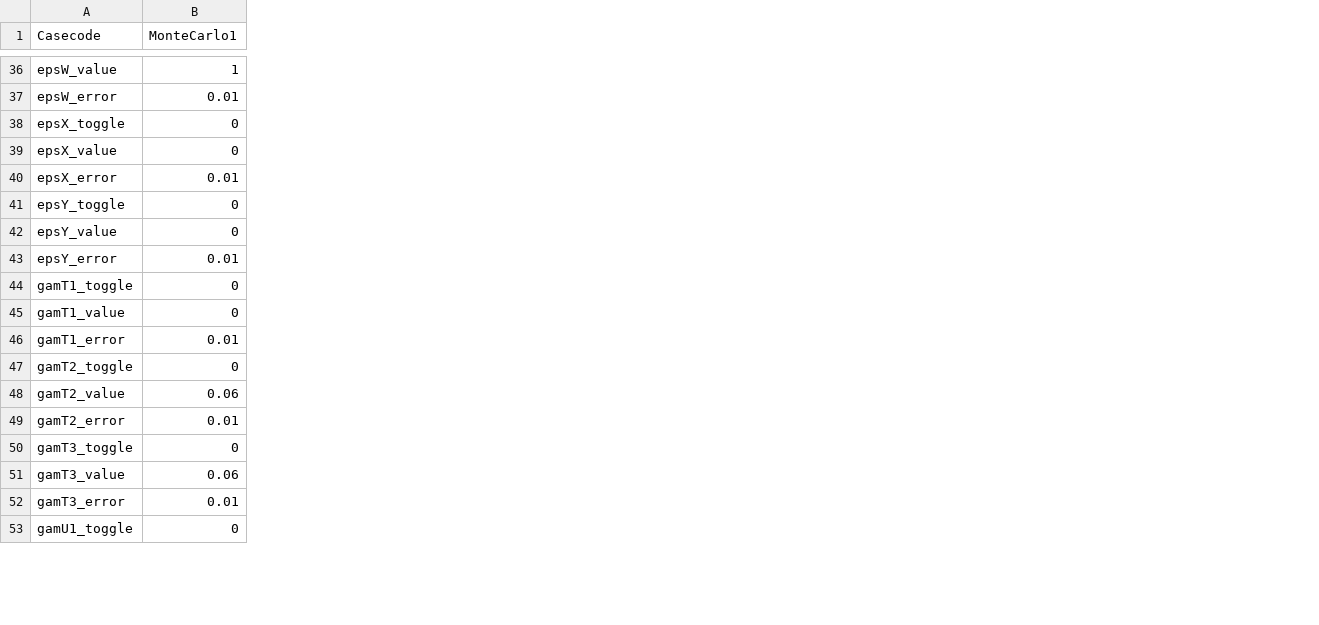
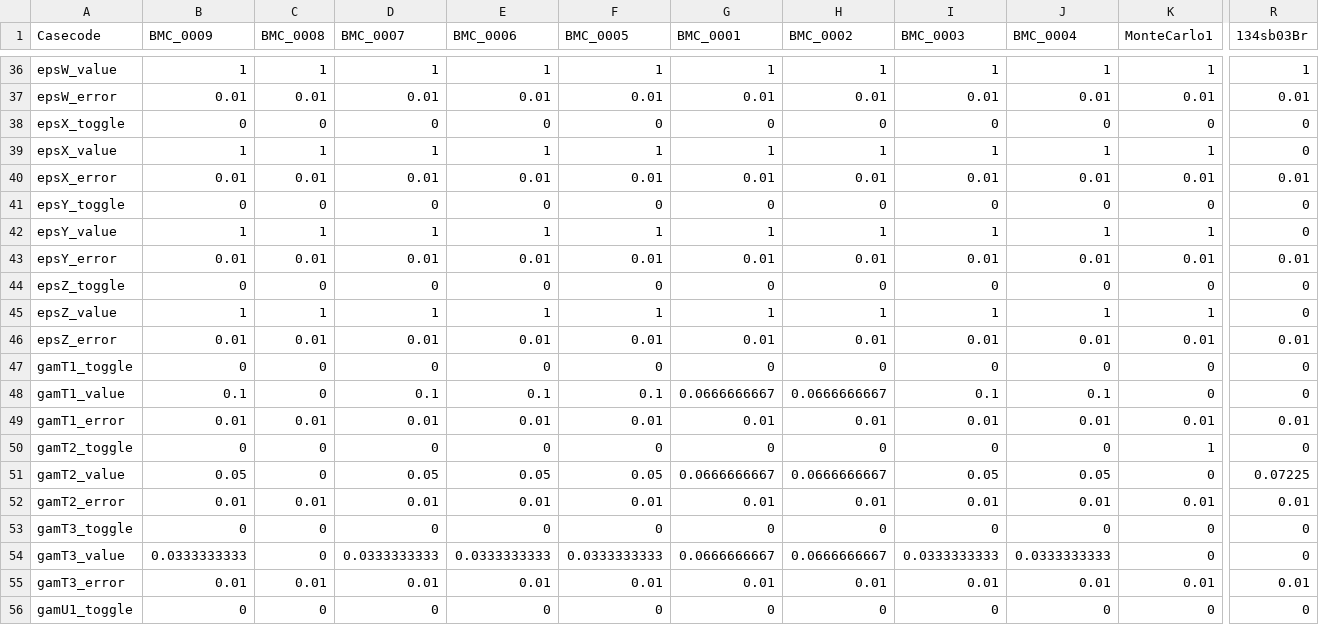
Before and after one commit to agacz/beta-delayed-neutrons, a CSV file: BFitCases.csv, drawn as a sheet; only a part is shown, gaps mark what is left out; addresses are those after the commit; rows hold the shown columns only; the diff covers the shown part only; the diff names each change by its address in the sheet, - before the commit and + after, or states it on an @@ line.

Commit message:
Adding more files. (Notably BFitCases.csv and BMonteCarlo.cxx.)
May keep adding to this as I remember other depndencies.

```diff
--- a/BFitCases.csv
+++ b/BFitCases.csv
+column B (BMC_0009), rows 36-43: 1 | 0.01 | 0 | 1 | 0.01 | 0 | 1 | 0.01; rows 47-56: 0 | 0.1 | 0.01 | 0 | 0.05 | 0.01 | 0 | 0.0333333333 | 0.01 | 0
+column C (BMC_0008), rows 36-43: 1 | 0.01 | 0 | 1 | 0.01 | 0 | 1 | 0.01; rows 47-56: 0 | 0 | 0.01 | 0 | 0 | 0.01 | 0 | 0 | 0.01 | 0
+column D (BMC_0007), rows 36-43: 1 | 0.01 | 0 | 1 | 0.01 | 0 | 1 | 0.01; rows 47-56: 0 | 0.1 | 0.01 | 0 | 0.05 | 0.01 | 0 | 0.0333333333 | 0.01 | 0
+column E (BMC_0006), rows 36-43: 1 | 0.01 | 0 | 1 | 0.01 | 0 | 1 | 0.01; rows 47-56: 0 | 0.1 | 0.01 | 0 | 0.05 | 0.01 | 0 | 0.0333333333 | 0.01 | 0
+column F (BMC_0005), rows 36-43: 1 | 0.01 | 0 | 1 | 0.01 | 0 | 1 | 0.01; rows 47-56: 0 | 0.1 | 0.01 | 0 | 0.05 | 0.01 | 0 | 0.0333333333 | 0.01 | 0
+column G (BMC_0001), rows 36-43: 1 | 0.01 | 0 | 1 | 0.01 | 0 | 1 | 0.01; rows 47-56: 0 | 0.0666666667 | 0.01 | 0 | 0.0666666667 | 0.01 | 0 | 0.0666666667 | 0.01 | 0
+column H (BMC_0002), rows 36-43: 1 | 0.01 | 0 | 1 | 0.01 | 0 | 1 | 0.01; rows 47-56: 0 | 0.0666666667 | 0.01 | 0 | 0.0666666667 | 0.01 | 0 | 0.0666666667 | 0.01 | 0
+column I (BMC_0003), rows 36-43: 1 | 0.01 | 0 | 1 | 0.01 | 0 | 1 | 0.01; rows 47-56: 0 | 0.1 | 0.01 | 0 | 0.05 | 0.01 | 0 | 0.0333333333 | 0.01 | 0
+column J (BMC_0004), rows 36-43: 1 | 0.01 | 0 | 1 | 0.01 | 0 | 1 | 0.01; rows 47-56: 0 | 0.1 | 0.01 | 0 | 0.05 | 0.01 | 0 | 0.0333333333 | 0.01 | 0
+column R (134sb03Br), rows 36-43: 1 | 0.01 | 0 | 0 | 0.01 | 0 | 0 | 0.01; rows 47-56: 0 | 0 | 0.01 | 0 | 0.07225 | 0.01 | 0 | 0 | 0.01 | 0
-K39 (MonteCarlo1): 0
+K39 (MonteCarlo1): 1
-K42 (MonteCarlo1): 0
+K42 (MonteCarlo1): 1
+row 44: epsZ_toggle | 0 | 0 | 0 | 0 | 0 | 0 | 0 | 0 | 0 | 0 | 0
+row 45: epsZ_value | 1 | 1 | 1 | 1 | 1 | 1 | 1 | 1 | 1 | 1 | 0
+row 46: epsZ_error | 0.01 | 0.01 | 0.01 | 0.01 | 0.01 | 0.01 | 0.01 | 0.01 | 0.01 | 0.01 | 0.01
-K50 (MonteCarlo1): 0
+K50 (MonteCarlo1): 1
-K51 (MonteCarlo1): 0.06
+K51 (MonteCarlo1): 0
-K54 (MonteCarlo1): 0.06
+K54 (MonteCarlo1): 0
```
Also changed, not shown: 9 added columns and 15 edited cells elsewhere in this file, 6 other files.
